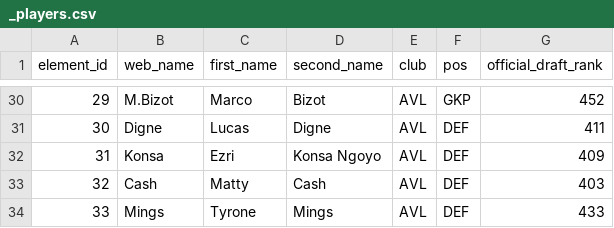
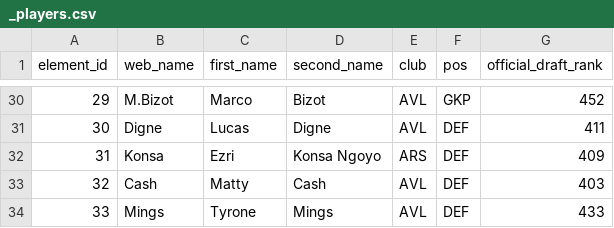
Before and after one commit to runci0923/fpl-draft, a CSV file: sources/_players.csv, drawn as a sheet; only a part is shown, gaps mark what is left out.

```diff
--- a/sources/_players.csv
+++ b/sources/_players.csv
@@ -31,3 +31,3 @@ element_id,web_name,first_name,second_name,club,pos,official_draft_rank
 30,Digne,Lucas,Digne,AVL,DEF,411
-31,Konsa,Ezri,Konsa Ngoyo,AVL,DEF,409
+31,Konsa,Ezri,Konsa Ngoyo,ARS,DEF,409
 32,Cash,Matty,Cash,AVL,DEF,403
```
Also changed, not shown: sources/draftfantasy.csv, sources/draftsociety.csv, 16 other files.
